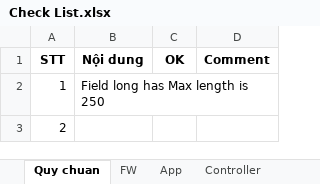
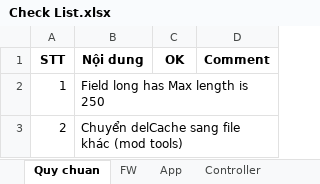
Before and after one commit to trungnv84/SC, an Excel workbook: public/Check List.xlsx, sheet Quy chuan, drawn as a sheet; values as stored, in another font and other column widths than the file's, no borders; conditional formats not drawn; the diff names each change by its address in the sheet, - before the commit and + after, or states it on an @@ line.

```diff
--- a/public/Check List.xlsx (sheet Quy chuan)
+++ b/public/Check List.xlsx (sheet Quy chuan)
-B3 (Nội dung): (empty)
+B3 (Nội dung): Chuyển delCache sang file khác (mod tools)
```
Also changed, not shown: sheet App, 15 other files.
